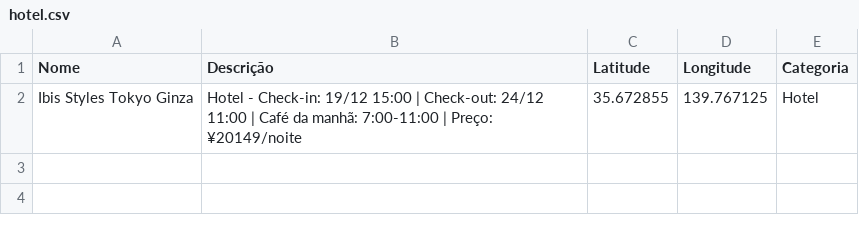
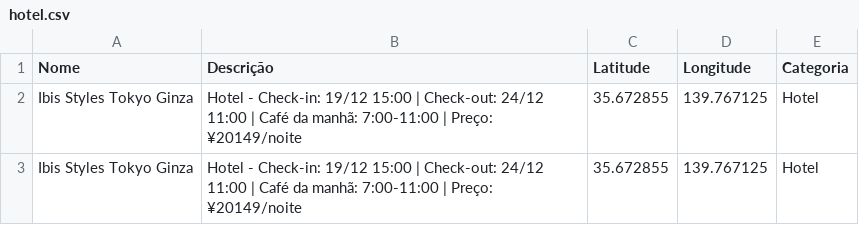
Before and after one commit to regisksc/viagem-dezembro-25, a CSV file: maps/tokyo/hotel.csv, drawn as a sheet; the diff names each change by its address in the sheet, - before the commit and + after, or states it on an @@ line.

```diff
--- a/maps/tokyo/hotel.csv
+++ b/maps/tokyo/hotel.csv
+row 3: Ibis Styles Tokyo Ginza | Hotel - Check-in: 19/12 15:00 | Check-out: 24/12 11:00 | Café da manhã: 7:00-11:00 | Preço: ¥20149/noite | 35.672855 | 139.767125 | Hotel
```
Also changed, not shown: maps/tokyo/atracoes.csv, maps/tokyo/estacoes.csv, 11 other files.
